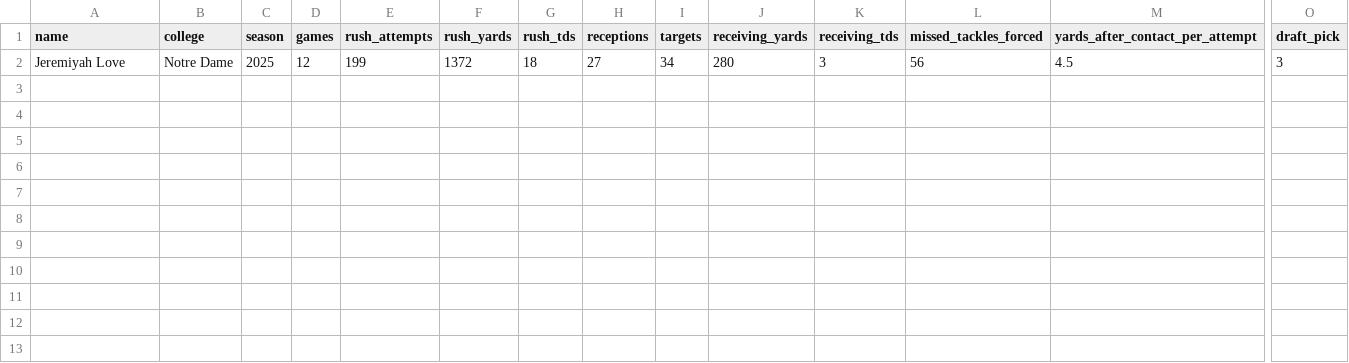
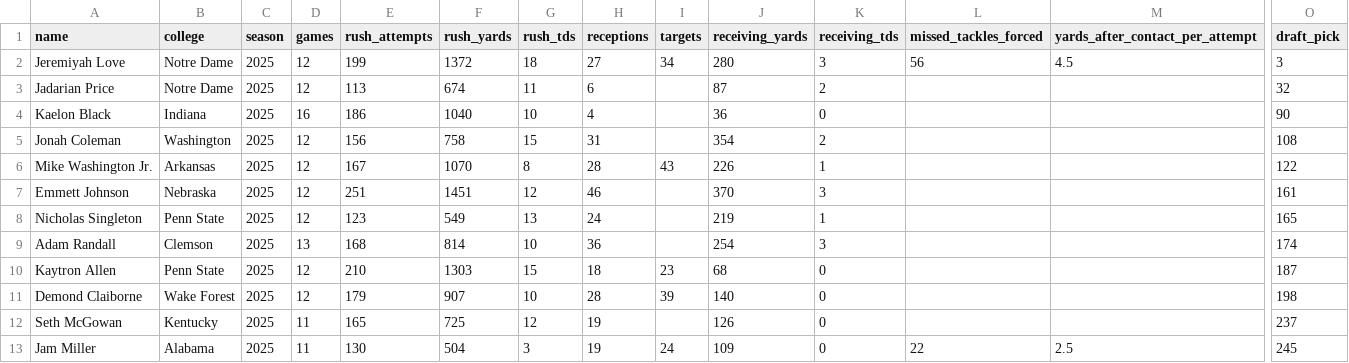
Before and after one commit to rosterxreport-cloud/roster-report-trade-analyzer, a CSV file: data/rookie_rb_college_2026.csv, drawn as a sheet; only a part is shown, gaps mark what is left out; rows hold the shown columns only; the diff names each change by its address in the sheet, - before the commit and + after, or states it on an @@ line.

Commit message:
Add 2026 rookie RB college production profiles

```diff
--- a/data/rookie_rb_college_2026.csv
+++ b/data/rookie_rb_college_2026.csv
+row 3: Jadarian Price | Notre Dame | 2025 | 12 | 113 | 674 | 11 | 6 |  | 87 | 2 |  |  | 32
+row 4: Kaelon Black | Indiana | 2025 | 16 | 186 | 1040 | 10 | 4 |  | 36 | 0 |  |  | 90
+row 5: Jonah Coleman | Washington | 2025 | 12 | 156 | 758 | 15 | 31 |  | 354 | 2 |  |  | 108
+row 6: Mike Washington Jr. | Arkansas | 2025 | 12 | 167 | 1070 | 8 | 28 | 43 | 226 | 1 |  |  | 122
+row 7: Emmett Johnson | Nebraska | 2025 | 12 | 251 | 1451 | 12 | 46 |  | 370 | 3 |  |  | 161
+row 8: Nicholas Singleton | Penn State | 2025 | 12 | 123 | 549 | 13 | 24 |  | 219 | 1 |  |  | 165
+row 9: Adam Randall | Clemson | 2025 | 13 | 168 | 814 | 10 | 36 |  | 254 | 3 |  |  | 174
+row 10: Kaytron Allen | Penn State | 2025 | 12 | 210 | 1303 | 15 | 18 | 23 | 68 | 0 |  |  | 187
+row 11: Demond Claiborne | Wake Forest | 2025 | 12 | 179 | 907 | 10 | 28 | 39 | 140 | 0 |  |  | 198
+row 12: Seth McGowan | Kentucky | 2025 | 11 | 165 | 725 | 12 | 19 |  | 126 | 0 |  |  | 237
+row 13: Jam Miller | Alabama | 2025 | 11 | 130 | 504 | 3 | 19 | 24 | 109 | 0 | 22 | 2.5 | 245
```
